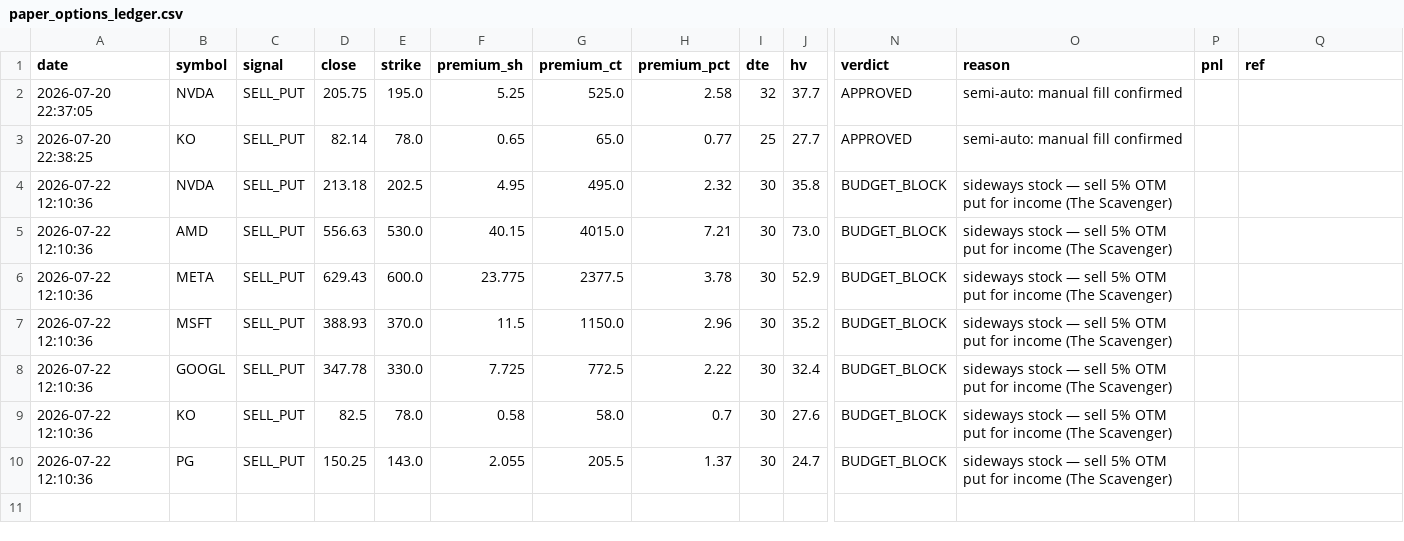
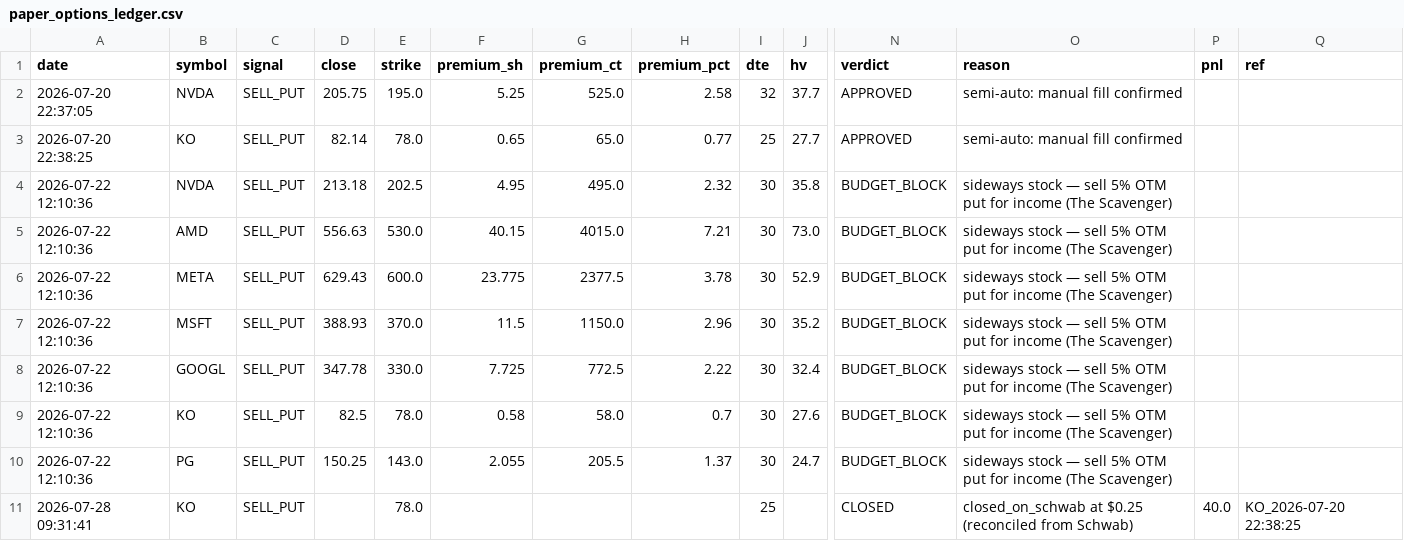
Before and after one commit to reachlin/gold-finger, a CSV file: data/paper_options_ledger.csv, drawn as a sheet; only a part is shown, gaps mark what is left out; rows hold the shown columns only; the diff names each change by its address in the sheet, - before the commit and + after, or states it on an @@ line.

```diff
--- a/data/paper_options_ledger.csv
+++ b/data/paper_options_ledger.csv
+row 11: 2026-07-28 09:31:41 | KO | SELL_PUT |  | 78.0 |  |  |  | 25 |  | CLOSED | closed_on_schwab at $0.25 (reconciled from Schwab) | 40.0 | KO_2026-07-20 22:38:25
```
Also changed, not shown: data/cash_ledger.csv, 1 other file.
